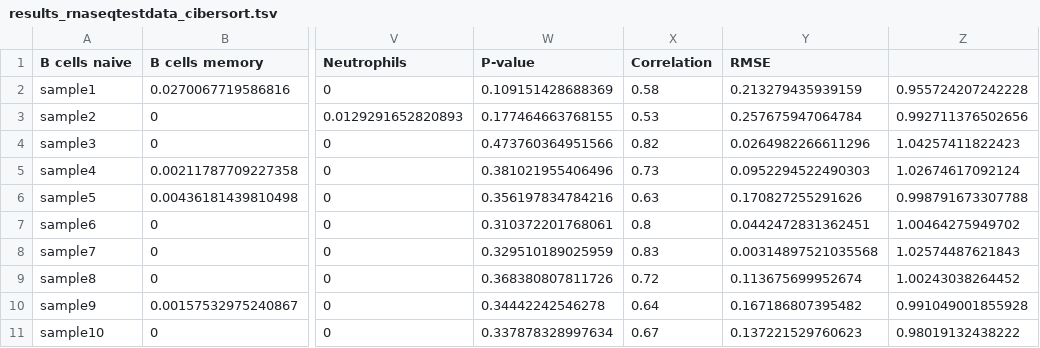
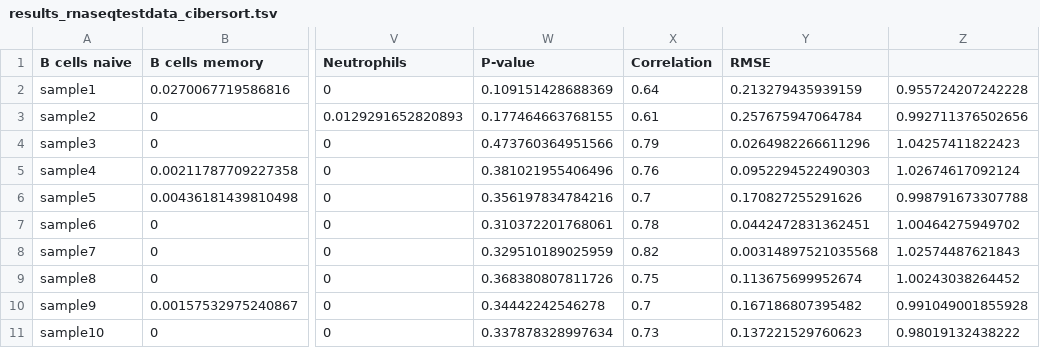
Before and after one commit to amnahsiddiqa/cibersort_demonstration, a TSV file: results_rnaseqtestdata_cibersort.tsv, drawn as a sheet; only a part is shown, gaps mark what is left out; the diff names each change by its address in the sheet, - before the commit and + after, or states it on an @@ line.

```diff
--- a/results_rnaseqtestdata_cibersort.tsv
+++ b/results_rnaseqtestdata_cibersort.tsv
-X2 (Correlation): 0.58
+X2 (Correlation): 0.64
-X3 (Correlation): 0.53
+X3 (Correlation): 0.61
-X4 (Correlation): 0.82
+X4 (Correlation): 0.79
-X5 (Correlation): 0.73
+X5 (Correlation): 0.76
-X6 (Correlation): 0.63
+X6 (Correlation): 0.7
-X7 (Correlation): 0.8
+X7 (Correlation): 0.78
-X8 (Correlation): 0.83
+X8 (Correlation): 0.82
-X9 (Correlation): 0.72
+X9 (Correlation): 0.75
-X10 (Correlation): 0.64
+X10 (Correlation): 0.7
-X11 (Correlation): 0.67
+X11 (Correlation): 0.73
```
Also changed, not shown: 1 other file.
